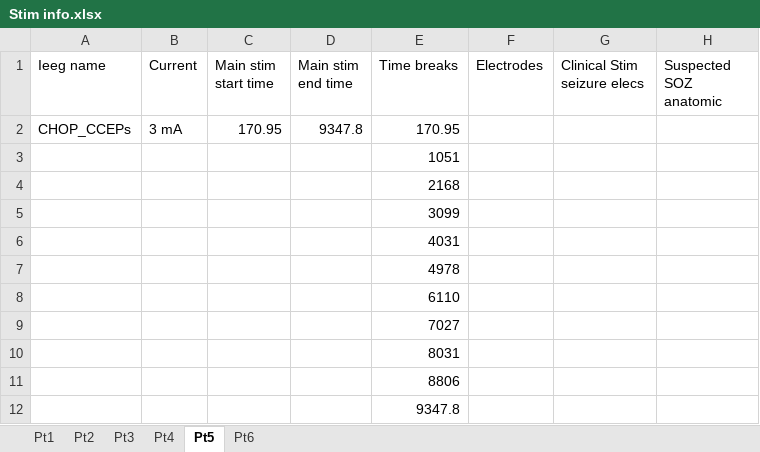
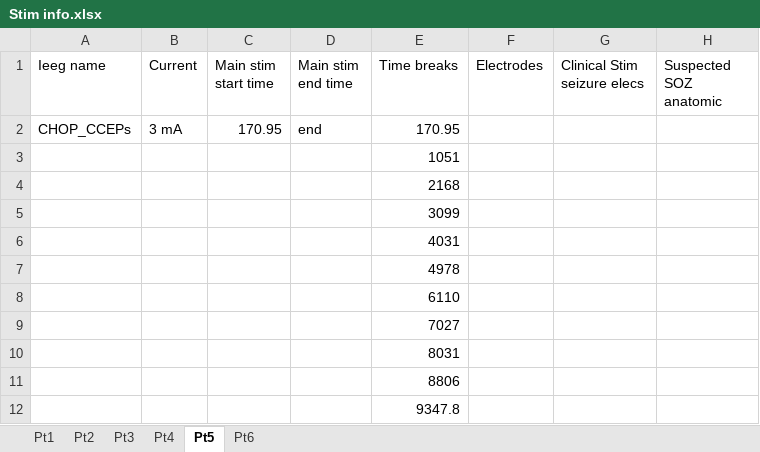
Before and after one commit to erinconrad/CCEPS, an Excel workbook: clinical_info/Stim info.xlsx, sheet Pt5, drawn as a sheet; only a part is shown; values as stored, in another font and other column widths than the file's, no borders; charts and pictures not drawn; the diff names each change by its address in the sheet, - before the commit and + after, or states it on an @@ line.

```diff
--- a/clinical_info/Stim info.xlsx (sheet Pt5)
+++ b/clinical_info/Stim info.xlsx (sheet Pt5)
-D2 (Main stim end time): 9347.8
+D2 (Main stim end time): end
```
Also changed, not shown: 3 other files.
